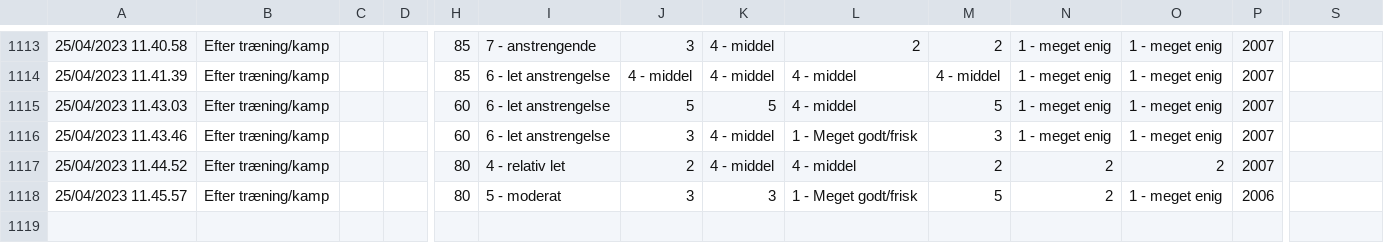
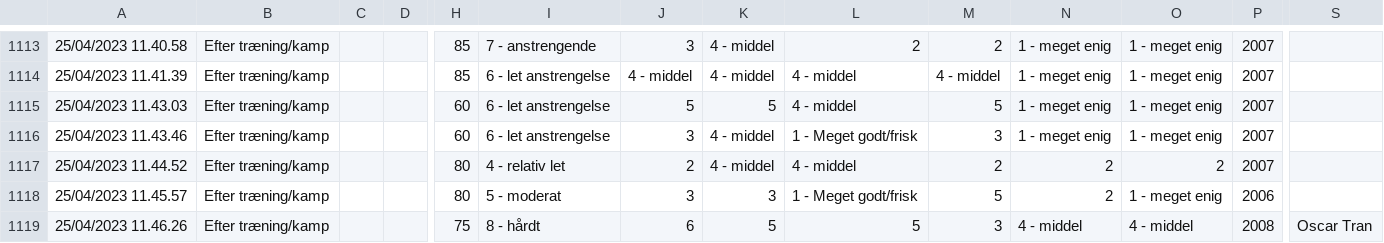
Before and after one commit to Seamus1992/AC-Horsens, a CSV file: ny wellness.csv, drawn as a sheet; only a part is shown, gaps mark what is left out; rows hold the shown columns only; the diff names each change by its address in the sheet, - before the commit and + after, or states it on an @@ line.

Commit message:
Update ny wellness.csv

```diff
--- a/ny wellness.csv
+++ b/ny wellness.csv
+row 1119: 25/04/2023 11.46.26 | Efter træning/kamp |  |  | 75 | 8 - hårdt | 6 | 5 | 5 | 3 | 4 - middel | 4 - middel | 2008 | Oscar Tran
```
